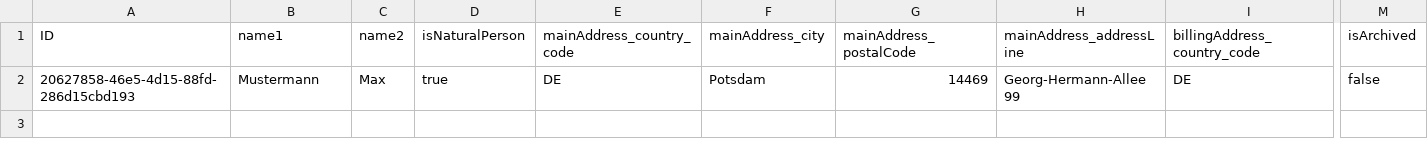
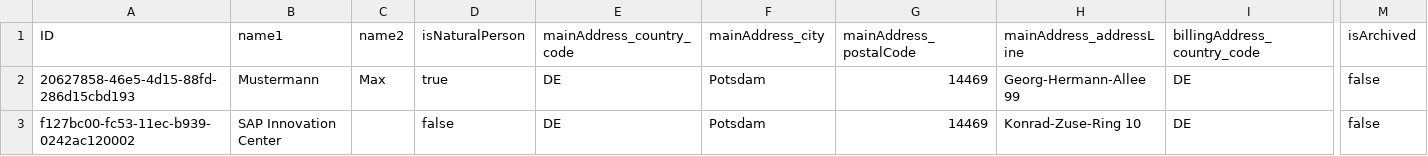
Before and after one commit to robertwitt/tour-planner, a CSV file: db/data/rwitt.tour.masterdata-Customers.csv, drawn as a sheet; only a part is shown, gaps mark what is left out; rows hold the shown columns only; the diff names each change by its address in the sheet, - before the commit and + after, or states it on an @@ line.

```diff
--- a/db/data/rwitt.tour.masterdata-Customers.csv
+++ b/db/data/rwitt.tour.masterdata-Customers.csv
+row 3: f127bc00-fc53-11ec-b939-0242ac120002 | SAP Innovation Center |  | false | DE | Potsdam | 14469 | Konrad-Zuse-Ring 10 | DE | false
```
Also changed, not shown: 18 other files.
